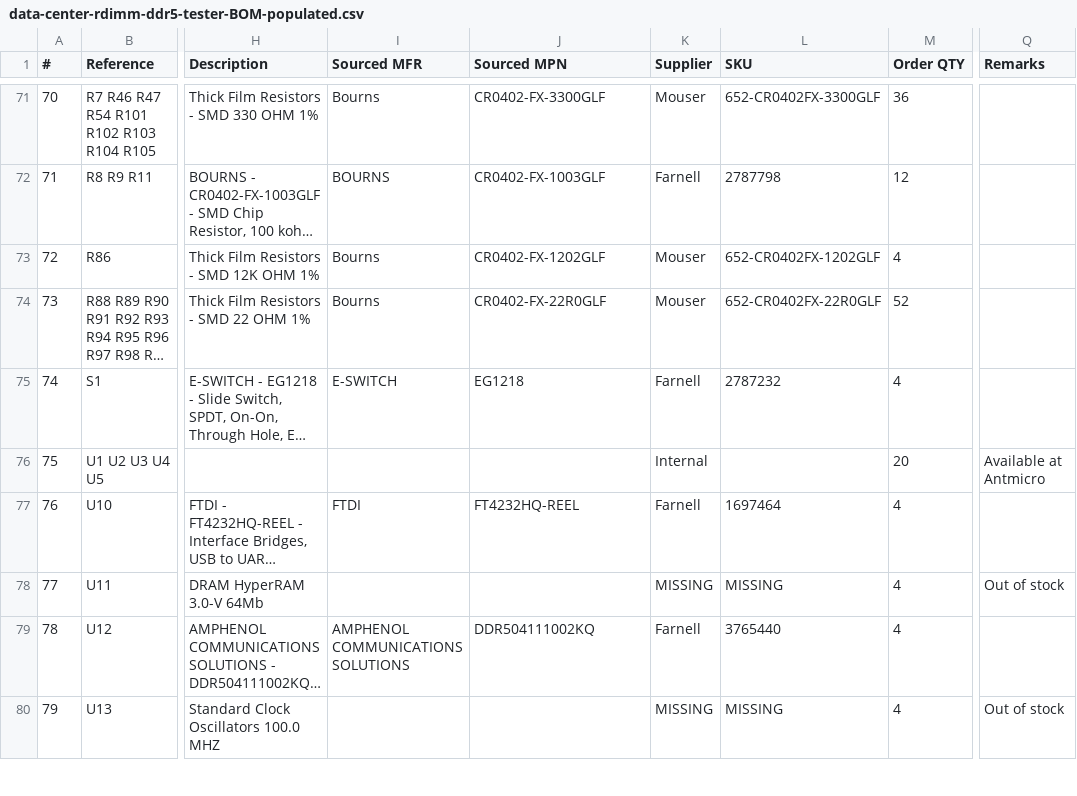
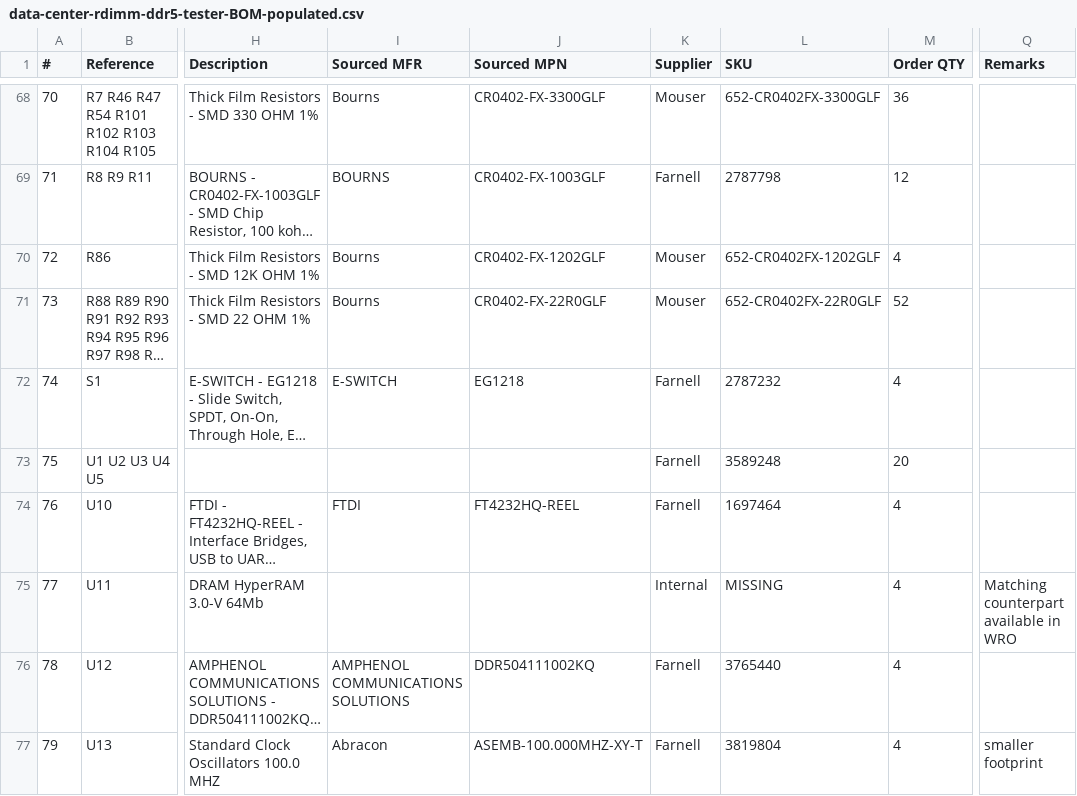
Before and after one commit to antmicro/rdimm-ddr5-tester, a CSV file: doc/data-center-rdimm-ddr5-tester-BOM-populated.csv, drawn as a sheet; only a part is shown, gaps mark what is left out; long unchanged cells end in …; addresses are those after the commit; the diff covers the shown part only; the diff names each change by its address in the sheet, - before the commit and + after, or states it on an @@ line.

Commit message:
Resolved counterparts and vendors

```diff
--- a/doc/data-center-rdimm-ddr5-tester-BOM-populated.csv
+++ b/doc/data-center-rdimm-ddr5-tester-BOM-populated.csv
-K73 (Supplier): Internal
+K73 (Supplier): Farnell
-L73 (SKU): (empty)
+L73 (SKU): 3589248
-Q73 (Remarks): Available at Antmicro
+Q73 (Remarks): (empty)
-K75 (Supplier): MISSING
+K75 (Supplier): Internal
-Q75 (Remarks): Out of stock
+Q75 (Remarks): Matching counterpart available in WRO
-I77 (Sourced MFR): (empty)
+I77 (Sourced MFR): Abracon
-J77 (Sourced MPN): (empty)
+J77 (Sourced MPN): ASEMB-100.000MHZ-XY-T
-K77 (Supplier): MISSING
+K77 (Supplier): Farnell
-L77 (SKU): MISSING
+L77 (SKU): 3819804
-Q77 (Remarks): Out of stock
+Q77 (Remarks): smaller footprint
```
Also changed, not shown: 3 removed rows and 70 edited cells elsewhere in this file.
